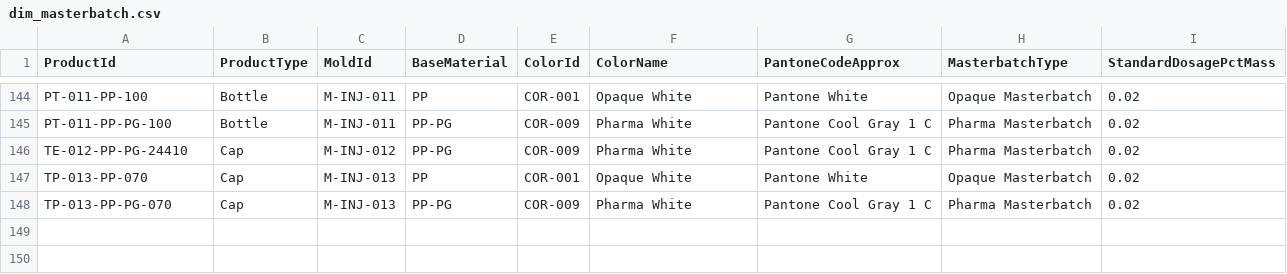
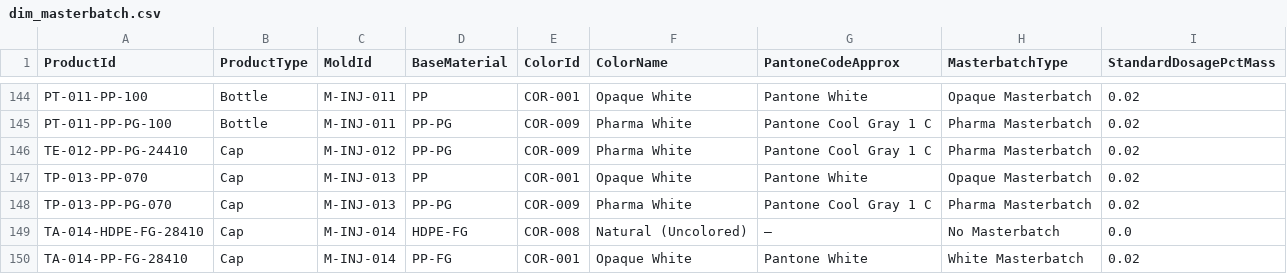
Before and after one commit to alinealinemeireles/manufacturing-performance-analytics, a CSV file: datasets/dim/dim_masterbatch.csv, drawn as a sheet; only a part is shown, gaps mark what is left out.

```diff
--- a/datasets/dim/dim_masterbatch.csv
+++ b/datasets/dim/dim_masterbatch.csv
@@ -148 +148,3 @@ TP-013-PP-070,Cap,M-INJ-013,PP,COR-001,Opaque White,Pantone White,Opaque Masterb
 TP-013-PP-PG-070,Cap,M-INJ-013,PP-PG,COR-009,Pharma White,Pantone Cool Gray 1 C,Pharma Masterbatch,0.02
+TA-014-HDPE-FG-28410,Cap,M-INJ-014,HDPE-FG,COR-008,Natural (Uncolored),—,No Masterbatch,0.0
+TA-014-PP-FG-28410,Cap,M-INJ-014,PP-FG,COR-001,Opaque White,Pantone White,White Masterbatch,0.02
```
Also changed, not shown: datasets/dim/dim_cap.csv, datasets/dim/dim_machine_setup.csv, 57 other files.
